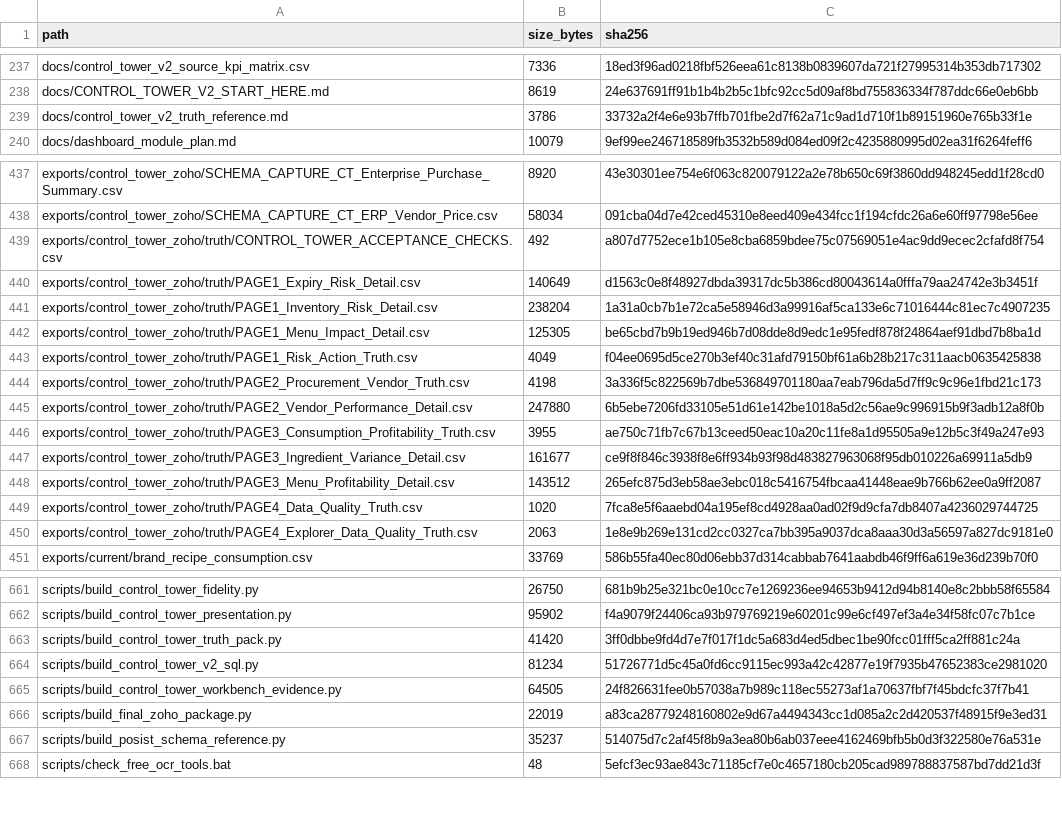
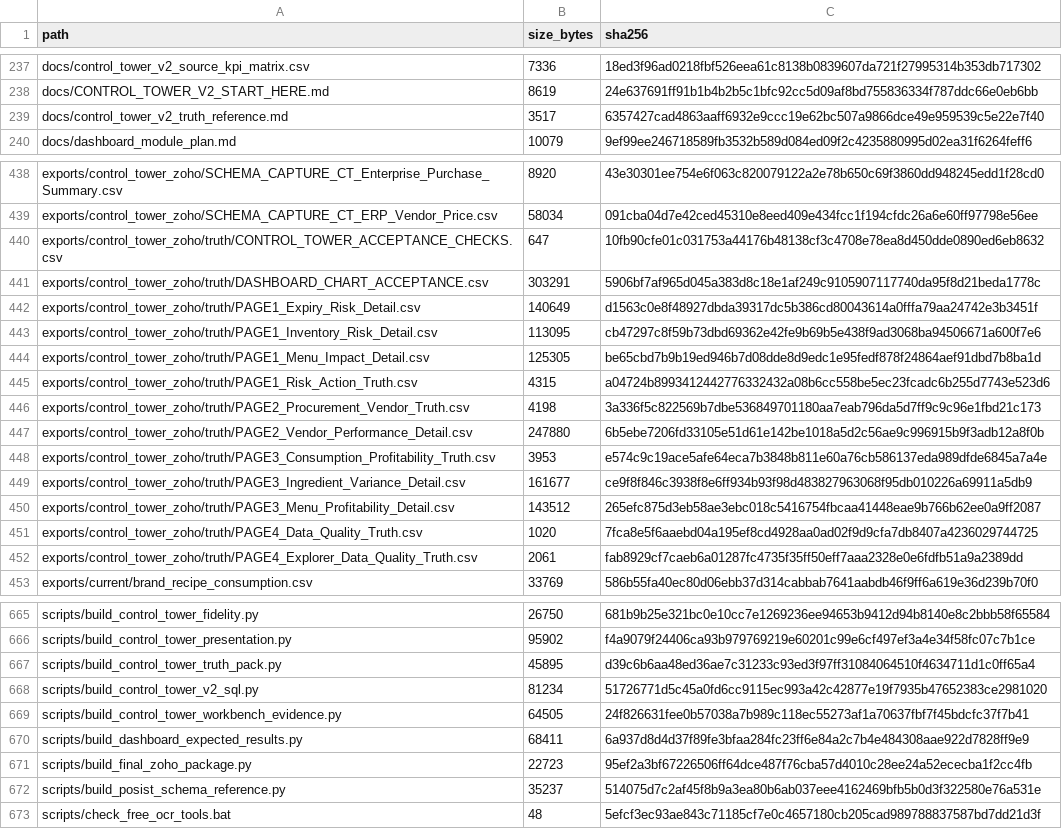
Before and after one commit to ABG-GROUPIT/abnah-control-tower-workbench, a CSV file: project-pack/PROJECT_PACK_MANIFEST.csv, drawn as a sheet; only a part is shown, gaps mark what is left out; the diff covers the shown part only.

```diff
--- a/project-pack/PROJECT_PACK_MANIFEST.csv
+++ b/project-pack/PROJECT_PACK_MANIFEST.csv
@@ -238,3 +238,3 @@ docs/control_tower_v2_source_kpi_matrix.csv,7336,18ed3f96ad0218fbf526eea61c8138b
 docs/CONTROL_TOWER_V2_START_HERE.md,8619,24e637691ff91b1b4b2b5c1bfc92cc5d09af8bd755836334f787ddc66e0eb6bb
-docs/control_tower_v2_truth_reference.md,3786,33732a2f4e6e93b7ffb701fbe2d7f62a71c9ad1d710f1b89151960e765b33f1e
+docs/control_tower_v2_truth_reference.md,3517,6357427cad4863aaff6932e9ccc19e62bc507a9866dce49e959539c5e22e7f40
 docs/dashboard_module_plan.md,10079,9ef99ee246718589fb3532b589d084ed09f2c4235880995d02ea31f6264feff6
@@ -438,10 +439,11 @@ exports/control_tower_zoho/SCHEMA_CAPTURE_CT_Enterprise_Purchase_Summary.csv,892
 exports/control_tower_zoho/SCHEMA_CAPTURE_CT_ERP_Vendor_Price.csv,58034,091cba04d7e42ced45310e8eed409e434fcc1f194cfdc26a6e60ff97798e56ee
-exports/control_tower_zoho/truth/CONTROL_TOWER_ACCEPTANCE_CHECKS.csv,492,a807d7752ece1b105e8cba6859bdee75c07569051e4ac9dd9ecec2cfafd8f754
+exports/control_tower_zoho/truth/CONTROL_TOWER_ACCEPTANCE_CHECKS.csv,647,10fb90cfe01c031753a44176b48138cf3c4708e78ea8d450dde0890ed6eb8632
+exports/control_tower_zoho/truth/DASHBOARD_CHART_ACCEPTANCE.csv,303291,5906bf7af965d045a383d8c18e1af249c9105907117740da95f8d21beda1778c
 exports/control_tower_zoho/truth/PAGE1_Expiry_Risk_Detail.csv,140649,d1563c0e8f48927dbda39317dc5b386cd80043614a0fffa79aa24742e3b3451f
-exports/control_tower_zoho/truth/PAGE1_Inventory_Risk_Detail.csv,238204,1a31a0cb7b1e72ca5e58946d3a99916af5ca133e6c71016444c81ec7c4907235
+exports/control_tower_zoho/truth/PAGE1_Inventory_Risk_Detail.csv,113095,cb47297c8f59b73dbd69362e42fe9b69b5e438f9ad3068ba94506671a600f7e6
 exports/control_tower_zoho/truth/PAGE1_Menu_Impact_Detail.csv,125305,be65cbd7b9b19ed946b7d08dde8d9edc1e95fedf878f24864aef91dbd7b8ba1d
-exports/control_tower_zoho/truth/PAGE1_Risk_Action_Truth.csv,4049,f04ee0695d5ce270b3ef40c31afd79150bf61a6b28b217c311aacb0635425838
+exports/control_tower_zoho/truth/PAGE1_Risk_Action_Truth.csv,4315,a04724b8993412442776332432a08b6cc558be5ec23fcadc6b255d7743e523d6
 exports/control_tower_zoho/truth/PAGE2_Procurement_Vendor_Truth.csv,4198,3a336f5c822569b7dbe536849701180aa7eab796da5d7ff9c9c96e1fbd21c173
 exports/control_tower_zoho/truth/PAGE2_Vendor_Performance_Detail.csv,247880,6b5ebe7206fd33105e51d61e142be1018a5d2c56ae9c996915b9f3adb12a8f0b
-exports/control_tower_zoho/truth/PAGE3_Consumption_Profitability_Truth.csv,3955,ae750c71fb7c67b13ceed50eac10a20c11fe8a1d95505a9e12b5c3f49a247e93
+exports/control_tower_zoho/truth/PAGE3_Consumption_Profitability_Truth.csv,3953,e574c9c19ace5afe64eca7b3848b811e60a76cb586137eda989dfde6845a7a4e
 exports/control_tower_zoho/truth/PAGE3_Ingredient_Variance_Detail.csv,161677,ce9f8f846c3938f8e6ff934b93f98d483827963068f95db010226a69911a5db9
@@ -449,3 +451,3 @@ exports/control_tower_zoho/truth/PAGE3_Menu_Profitability_Detail.csv,143512,265e
 exports/control_tower_zoho/truth/PAGE4_Data_Quality_Truth.csv,1020,7fca8e5f6aaebd04a195ef8cd4928aa0ad02f9d9cfa7db8407a4236029744725
-exports/control_tower_zoho/truth/PAGE4_Explorer_Data_Quality_Truth.csv,2063,1e8e9b269e131cd2cc0327ca7bb395a9037dca8aaa30d3a56597a827dc9181e0
+exports/control_tower_zoho/truth/PAGE4_Explorer_Data_Quality_Truth.csv,2061,fab8929cf7caeb6a01287fc4735f35ff50eff7aaa2328e0e6fdfb51a9a2389dd
 exports/current/brand_recipe_consumption.csv,33769,586b55fa40ec80d06ebb37d314cabbab7641aabdb46f9ff6a619e36d239b70f0
@@ -662,6 +666,7 @@ scripts/build_control_tower_fidelity.py,26750,681b9b25e321bc0e10cc7e1269236ee946
 scripts/build_control_tower_presentation.py,95902,f4a9079f24406ca93b979769219e60201c99e6cf497ef3a4e34f58fc07c7b1ce
-scripts/build_control_tower_truth_pack.py,41420,3ff0dbbe9fd4d7e7f017f1dc5a683d4ed5dbec1be90fcc01fff5ca2ff881c24a
+scripts/build_control_tower_truth_pack.py,45895,d39c6b6aa48ed36ae7c31233c93ed3f97ff31084064510f4634711d1c0ff65a4
 scripts/build_control_tower_v2_sql.py,81234,51726771d5c45a0fd6cc9115ec993a42c42877e19f7935b47652383ce2981020
 scripts/build_control_tower_workbench_evidence.py,64505,24f826631fee0b57038a7b989c118ec55273af1a70637fbf7f45bdcfc37f7b41
-scripts/build_final_zoho_package.py,22019,a83ca28779248160802e9d67a4494343cc1d085a2c2d420537f48915f9e3ed31
+scripts/build_dashboard_expected_results.py,68411,6a937d8d4d37f89fe3bfaa284fc23ff6e84a2c7b4e484308aae922d7828ff9e9
+scripts/build_final_zoho_package.py,22723,95ef2a3bf67226506ff64dce487f76cba57d4010c28ee24a52ececba1f2cc4fb
 scripts/build_posist_schema_reference.py,35237,514075d7c2af45f8b9a3ea80b6ab037eee4162469bfb5b0d3f322580e76a531e
```
Also changed, not shown: 4 added rows and 30 edited cells elsewhere in this file, project-pack/zoho-control-tower/FINAL_ZOHO_CONTROL_TOWER_IMPLEMENTATION/04_VALIDATION_AND_LIMITATIONS/TRUTH_PACK/PAGE1_Menu_Impact_Detail.csv, project-pack/zoho-control-tower/FINAL_ZOHO_CONTROL_TOWER_IMPLEMENTATION/04_VALIDATION_AND_LIMITATIONS/TRUTH_PACK/PAGE2_Vendor_Performance_Detail.csv, 43 other files.
